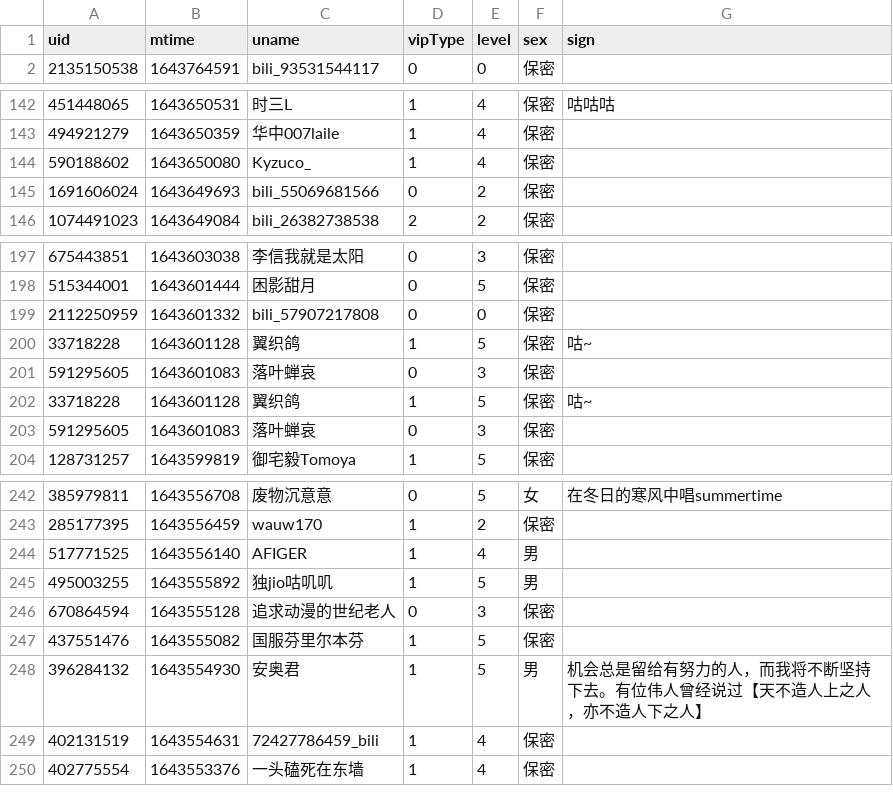
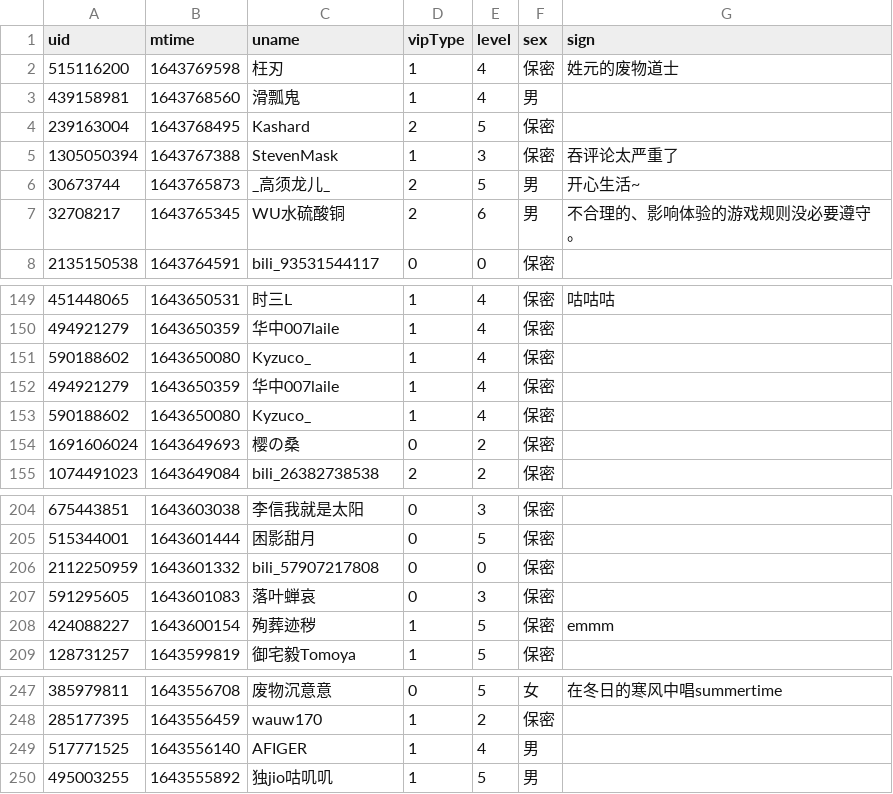
Before and after one commit to Brx86/web, a CSV file: 439916362/朝色泛起之际_.csv, drawn as a sheet; only a part is shown, gaps mark what is left out; the diff covers the shown part only.

```diff
--- a/439916362/朝色泛起之际_.csv
+++ b/439916362/朝色泛起之际_.csv
@@ -1,2 +1,8 @@
 uid,mtime,uname,vipType,level,sex,sign
+515116200,1643769598,枉刃,1,4,保密,姓元的废物道士
+439158981,1643768560,滑瓢鬼,1,4,男,
+239163004,1643768495,Kashard,2,5,保密,
+1305050394,1643767388,StevenMask,1,3,保密,吞评论太严重了
+30673744,1643765873,_高须龙儿_,2,5,男,开心生活~
+32708217,1643765345,WU水硫酸铜,2,6,男,不合理的、影响体验的游戏规则没必要遵守。
 2135150538,1643764591,bili_93531544117,0,0,保密,
@@ -144,3 +151,5 @@ uid,mtime,uname,vipType,level,sex,sign
 590188602,1643650080,Kyzuco_,1,4,保密,
-1691606024,1643649693,bili_55069681566,0,2,保密,
+494921279,1643650359,华中007laile,1,4,保密,
+590188602,1643650080,Kyzuco_,1,4,保密,
+1691606024,1643649693,樱の桑,0,2,保密,
 1074491023,1643649084,bili_26382738538,2,2,保密,
@@ -199,6 +206,4 @@ uid,mtime,uname,vipType,level,sex,sign
 2112250959,1643601332,bili_57907217808,0,0,保密,
-33718228,1643601128,翼织鸽,1,5,保密,咕~
 591295605,1643601083,落叶蝉哀,0,3,保密,
-33718228,1643601128,翼织鸽,1,5,保密,咕~
-591295605,1643601083,落叶蝉哀,0,3,保密,
+424088227,1643600154,殉葬迹秽,1,5,保密,emmm
 128731257,1643599819,御宅毅Tomoya,1,5,保密,
@@ -245,6 +250 @@ uid,mtime,uname,vipType,level,sex,sign
 495003255,1643555892,独jio咕叽叽,1,5,男,
-670864594,1643555128,追求动漫的世纪老人,0,3,保密,
-437551476,1643555082,国服芬里尔本芬,1,5,保密,
-396284132,1643554930,安奥君,1,5,男,机会总是留给有努力的人，而我将不断坚持下去。有位伟人曾经说过【天不造人上之人，亦不造人下之人】
-402131519,1643554631,72427786459_bili,1,4,保密,
-402775554,1643553376,一头磕死在东墙,1,4,保密,
```
Also changed, not shown: 4 added rows and 5 removed rows elsewhere in this file, 172809260/晨露ZLQ.csv, 25773550/Ayatale.csv, 3 other files.
